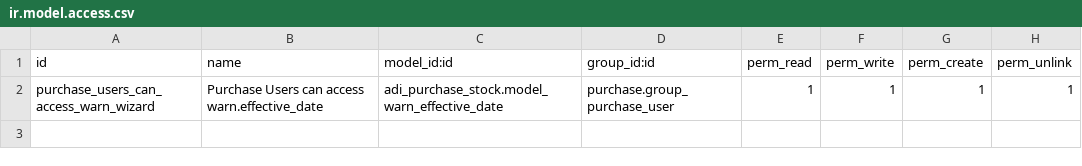
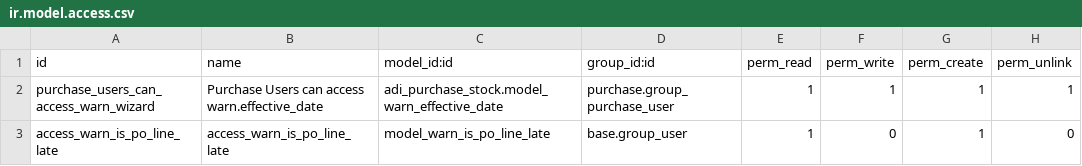
Before and after one commit to applieddynamics-odoo/odoo.sh, a CSV file: adi_purchase_stock/security/ir.model.access.csv, drawn as a sheet; the diff names each change by its address in the sheet, - before the commit and + after, or states it on an @@ line.

Commit message:
Update ir.model.access.csv

```diff
--- a/adi_purchase_stock/security/ir.model.access.csv
+++ b/adi_purchase_stock/security/ir.model.access.csv
+row 3: access_warn_is_po_line_late | access_warn_is_po_line_late | model_warn_is_po_line_late | base.group_user | 1 | 0 | 1 | 0
```
